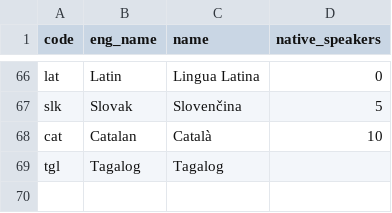
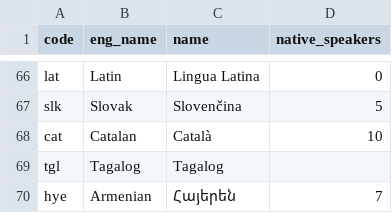
Before and after one commit to greyblake/whatlang-rs, a CSV file: misc/supported_languages.csv, drawn as a sheet; only a part is shown, gaps mark what is left out; the diff names each change by its address in the sheet, - before the commit and + after, or states it on an @@ line.

Commit message:
Support Armenian  #97

```diff
--- a/misc/supported_languages.csv
+++ b/misc/supported_languages.csv
+row 70: hye | Armenian | Հայերեն | 7
```
Also changed, not shown: 12 other files.
